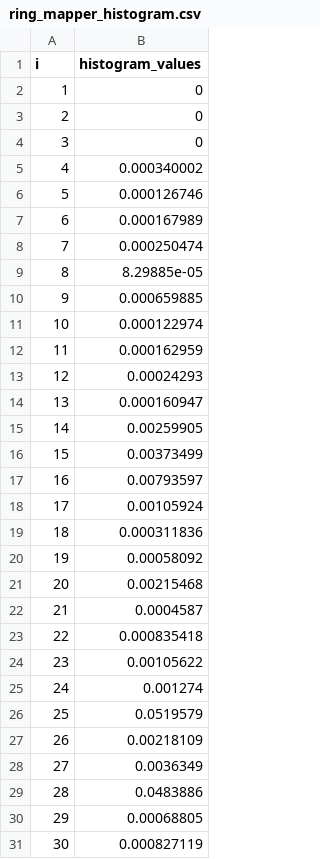
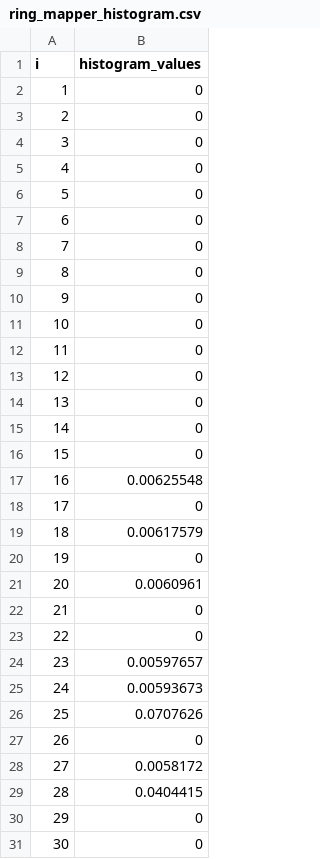
Before and after one commit to f-ritz/ring_mapper_analysis, a CSV file: ring_mapper_histogram.csv, drawn as a sheet; only a part is shown; the diff covers the shown part only.

```diff
--- a/ring_mapper_histogram.csv
+++ b/ring_mapper_histogram.csv
@@ -4,28 +4,28 @@ i,histogram_values
 3,0
-4,0.000340002
-5,0.000126746
-6,0.000167989
-7,0.000250474
-8,8.29885e-05
-9,0.000659885
-10,0.000122974
-11,0.000162959
-12,0.00024293
-13,0.000160947
-14,0.00259905
-15,0.00373499
-16,0.00793597
-17,0.00105924
-18,0.000311836
-19,0.00058092
-20,0.00215468
-21,0.0004587
-22,0.000835418
-23,0.00105622
-24,0.001274
-25,0.0519579
-26,0.00218109
-27,0.0036349
-28,0.0483886
-29,0.00068805
-30,0.000827119
+4,0
+5,0
+6,0
+7,0
+8,0
+9,0
+10,0
+11,0
+12,0
+13,0
+14,0
+15,0
+16,0.00625548
+17,0
+18,0.00617579
+19,0
+20,0.0060961
+21,0
+22,0
+23,0.00597657
+24,0.00593673
+25,0.0707626
+26,0
+27,0.0058172
+28,0.0404415
+29,0
+30,0
```
Also changed, not shown: 140 edited cells elsewhere in this file, 10 other files.
